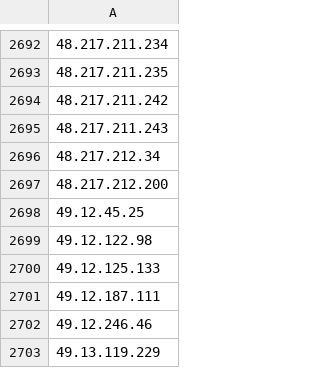
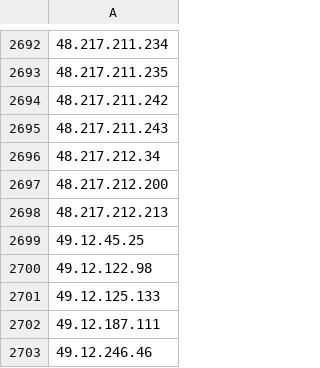
Before and after one commit to avidansternberg/project-blocklist, a CSV file: ip_lists/abusive-ips.v4.csv, drawn as a sheet; only a part is shown, gaps mark what is left out; the shorter side is filled out with more unchanged rows.

```diff
--- a/ip_lists/abusive-ips.v4.csv
+++ b/ip_lists/abusive-ips.v4.csv
@@ -2697,2 +2697,3 @@
 48.217.212.200
+48.217.212.213
 49.12.45.25
```
Also changed, not shown: ip_lists/server-tester.v4.csv.
